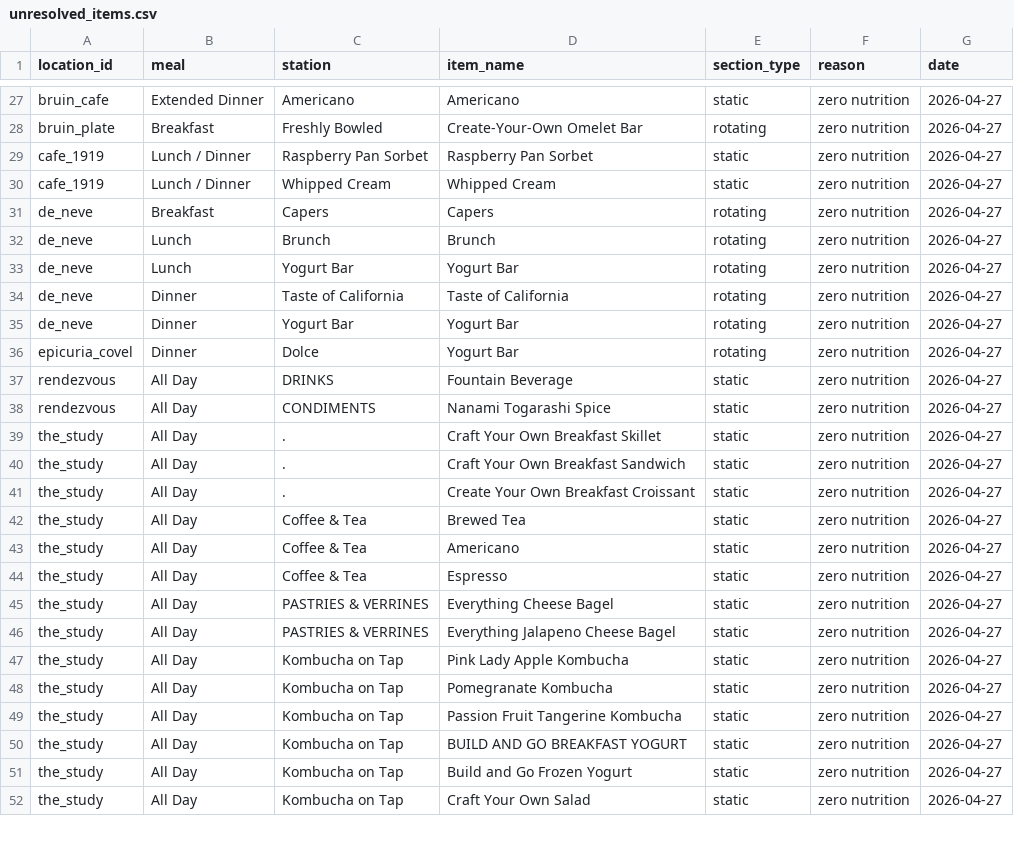
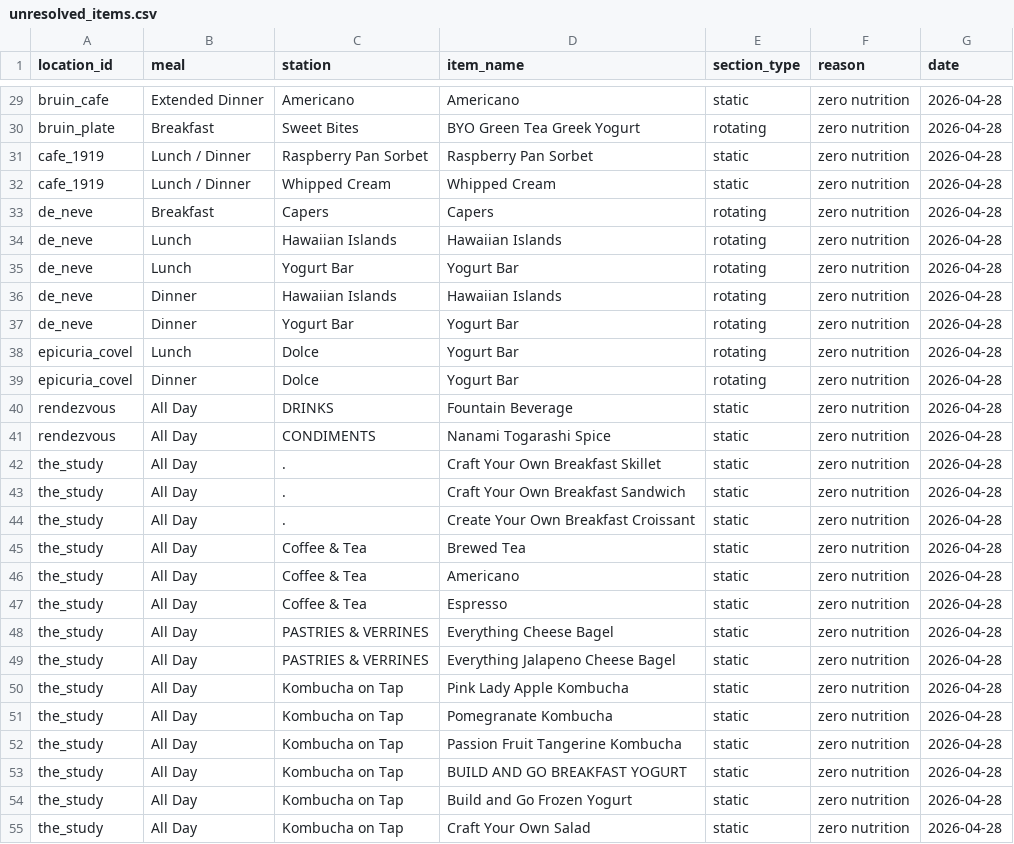
Before and after one commit to rishiprasad117-art/Bcal-UCLA, a CSV file: data/unresolved_items.csv, drawn as a sheet; only a part is shown, gaps mark what is left out; addresses are those after the commit; the diff covers the shown part only; the diff names each change by its address in the sheet, - before the commit and + after, or states it on an @@ line.

```diff
--- a/data/unresolved_items.csv
+++ b/data/unresolved_items.csv
-G29:G37 (date): 2026-04-27
+G29:G37 (date): 2026-04-28
-C30 (station): Freshly Bowled
+C30 (station): Sweet Bites
-D30 (item_name): Create-Your-Own Omelet Bar
+D30 (item_name): BYO Green Tea Greek Yogurt
-C34 (station): Brunch
+C34 (station): Hawaiian Islands
-D34 (item_name): Brunch
+D34 (item_name): Hawaiian Islands
-C36 (station): Taste of California
+C36 (station): Hawaiian Islands
-D36 (item_name): Taste of California
+D36 (item_name): Hawaiian Islands
+row 38: epicuria_covel | Lunch | Dolce | Yogurt Bar | rotating | zero nutrition | 2026-04-28
-G39:G55 (date): 2026-04-27
+G39:G55 (date): 2026-04-28
```
Also changed, not shown: 2 added rows and 28 edited cells elsewhere in this file, data/food_tags.csv, data/item_translator.csv, 9 other files.
